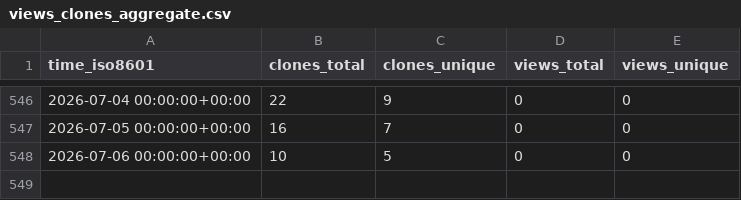
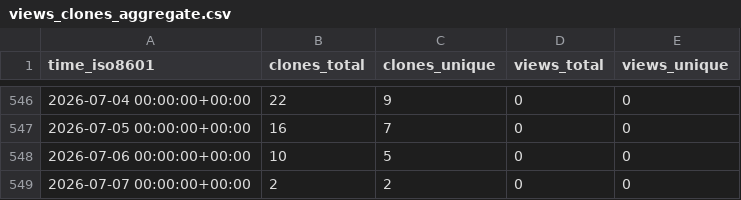
Before and after one commit to Zheng206/ComBatFamQC, a CSV file: Zheng206/ComBatFamQC/ghrs-data/views_clones_aggregate.csv, drawn as a sheet; only a part is shown, gaps mark what is left out; the diff names each change by its address in the sheet, - before the commit and + after, or states it on an @@ line.

```diff
--- a/Zheng206/ComBatFamQC/ghrs-data/views_clones_aggregate.csv
+++ b/Zheng206/ComBatFamQC/ghrs-data/views_clones_aggregate.csv
+row 549: 2026-07-07 00:00:00+00:00 | 2 | 2 | 0 | 0
```
Also changed, not shown: 1 other file.
